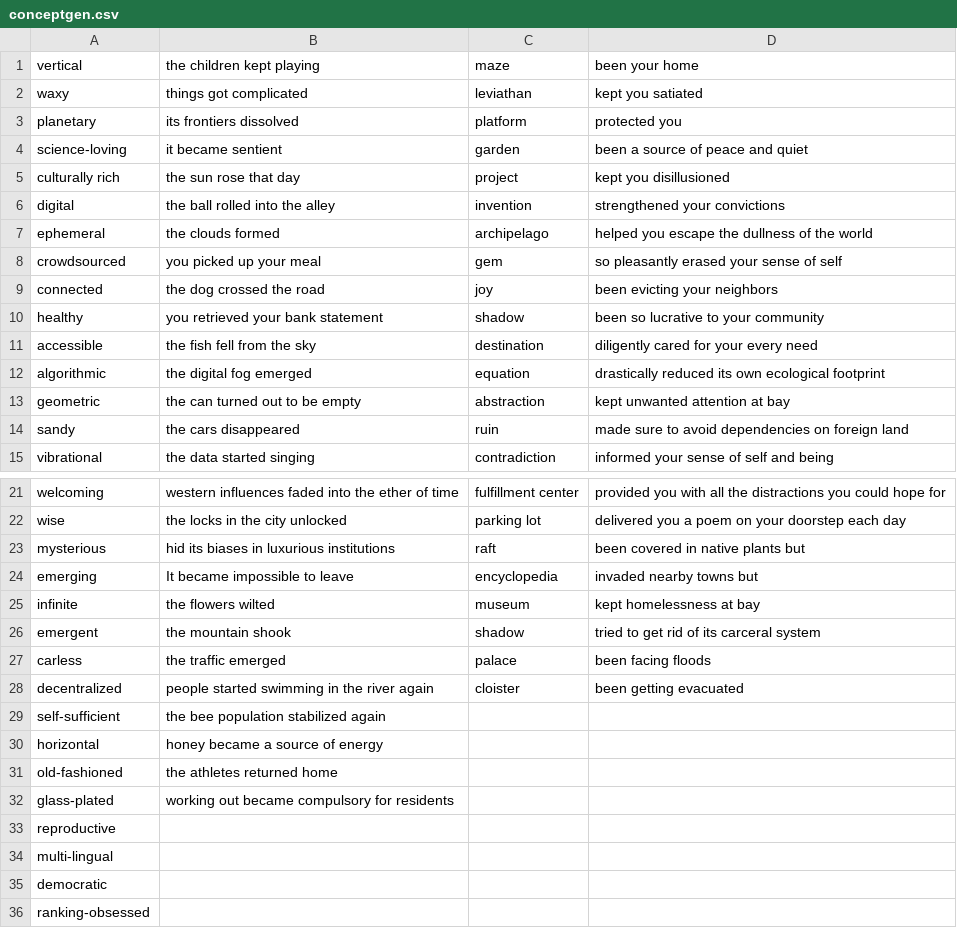
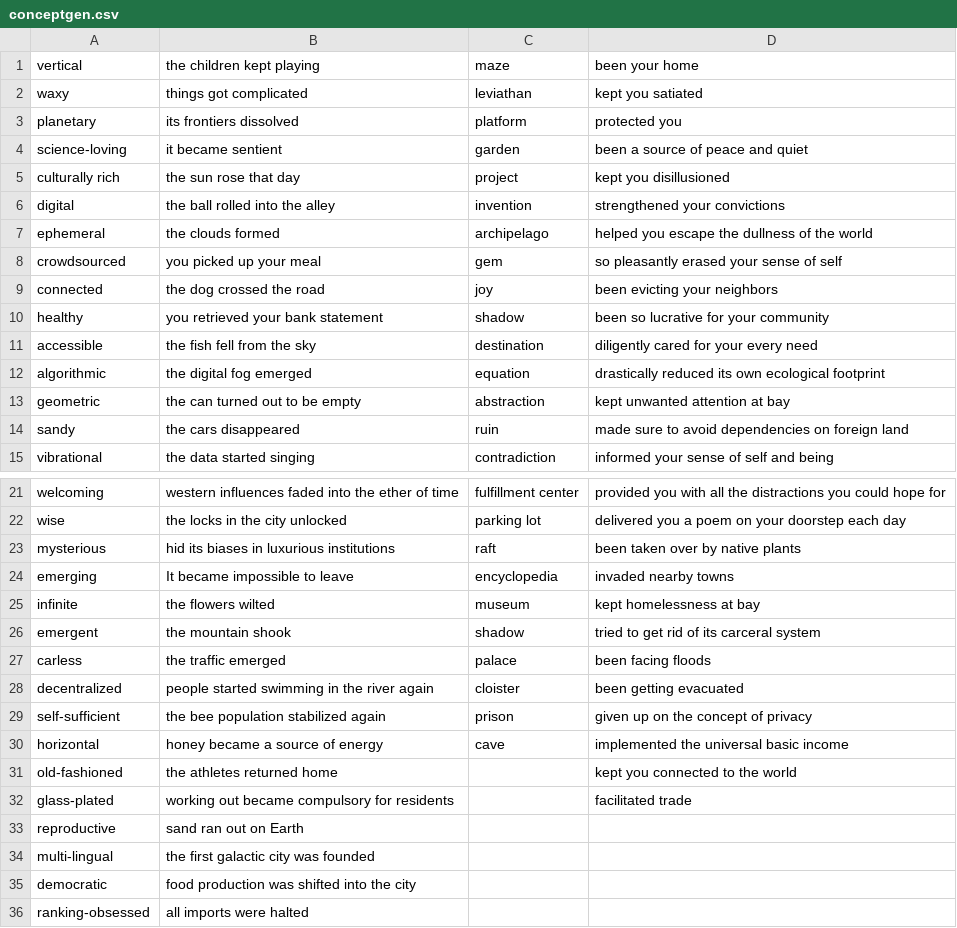
Before and after one commit to Juzbox/CrypticCities, a CSV file: assets/conceptgen.csv, drawn as a sheet; only a part is shown, gaps mark what is left out.

```diff
--- a/assets/conceptgen.csv
+++ b/assets/conceptgen.csv
@@ -9,3 +9,3 @@ crowdsourced,you picked up your meal,gem,so pleasantly erased your sense of self
 connected,the dog crossed the road,joy,been evicting your neighbors
-healthy,you retrieved your bank statement,shadow,been so lucrative to your community
+healthy,you retrieved your bank statement,shadow,been so lucrative for your community
 accessible,the fish fell from the sky,destination,diligently cared for your every need
@@ -22,4 +22,4 @@ welcoming,western influences faded into the ether of time,fulfillment center,pro
 wise,the locks in the city unlocked,parking lot,delivered you a poem on your doorstep each day
-mysterious,hid its biases in luxurious institutions,raft,been covered in native plants but
-emerging,It became impossible to leave,encyclopedia,invaded nearby towns but
+mysterious,hid its biases in luxurious institutions,raft,been taken over by native plants
+emerging,It became impossible to leave,encyclopedia,invaded nearby towns
 infinite,the flowers wilted,museum,kept homelessness at bay
@@ -28,9 +28,9 @@ carless,the traffic emerged,palace,been facing floods
 decentralized,people started swimming in the river again,cloister,been getting evacuated
-self-sufficient,the bee population stabilized again,,
-horizontal,honey became a source of energy,,
-old-fashioned,the athletes returned home,,
-glass-plated,working out became compulsory for residents,,
-reproductive,,,
-multi-lingual,,,
-democratic,,,
-ranking-obsessed,,,
+self-sufficient,the bee population stabilized again,prison,given up on the concept of privacy
+horizontal,honey became a source of energy,cave,implemented the universal basic income
+old-fashioned,the athletes returned home,,kept you connected to the world
+glass-plated,working out became compulsory for residents,,facilitated trade
+reproductive,sand ran out on Earth,,
+multi-lingual,the first galactic city was founded,,
+democratic,food production was shifted into the city,,
+ranking-obsessed,all imports were halted,,
```
Also changed, not shown: 2 other files.
